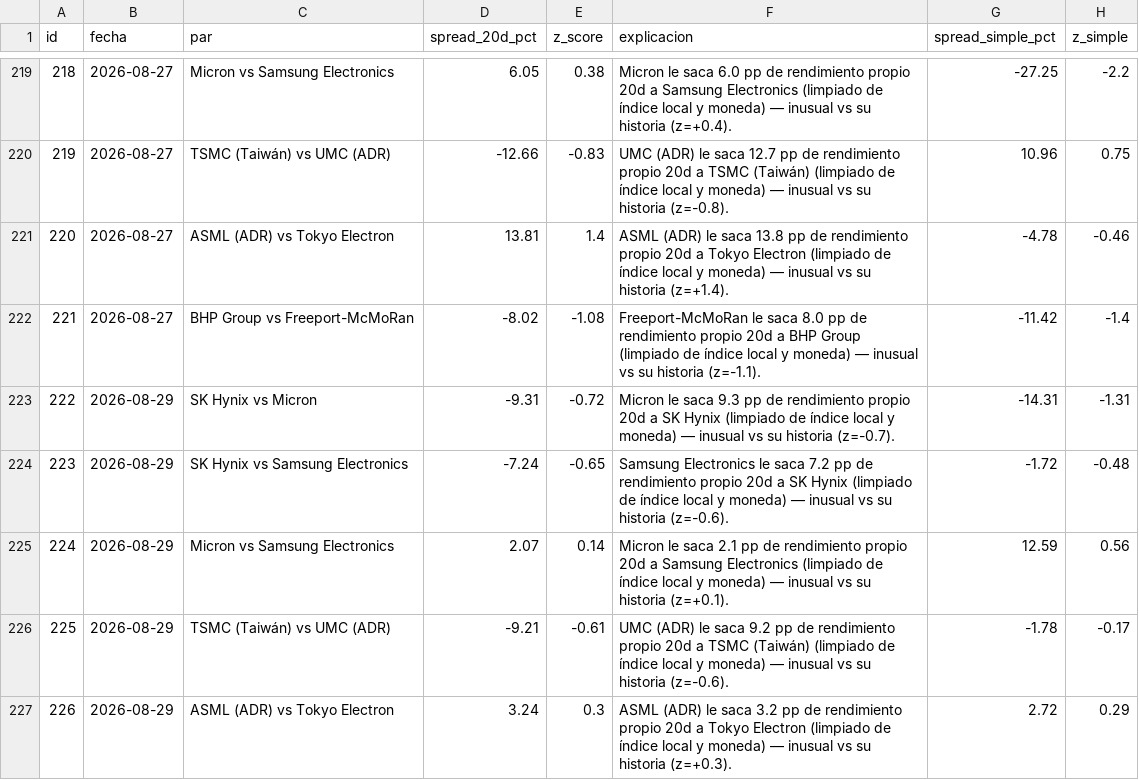
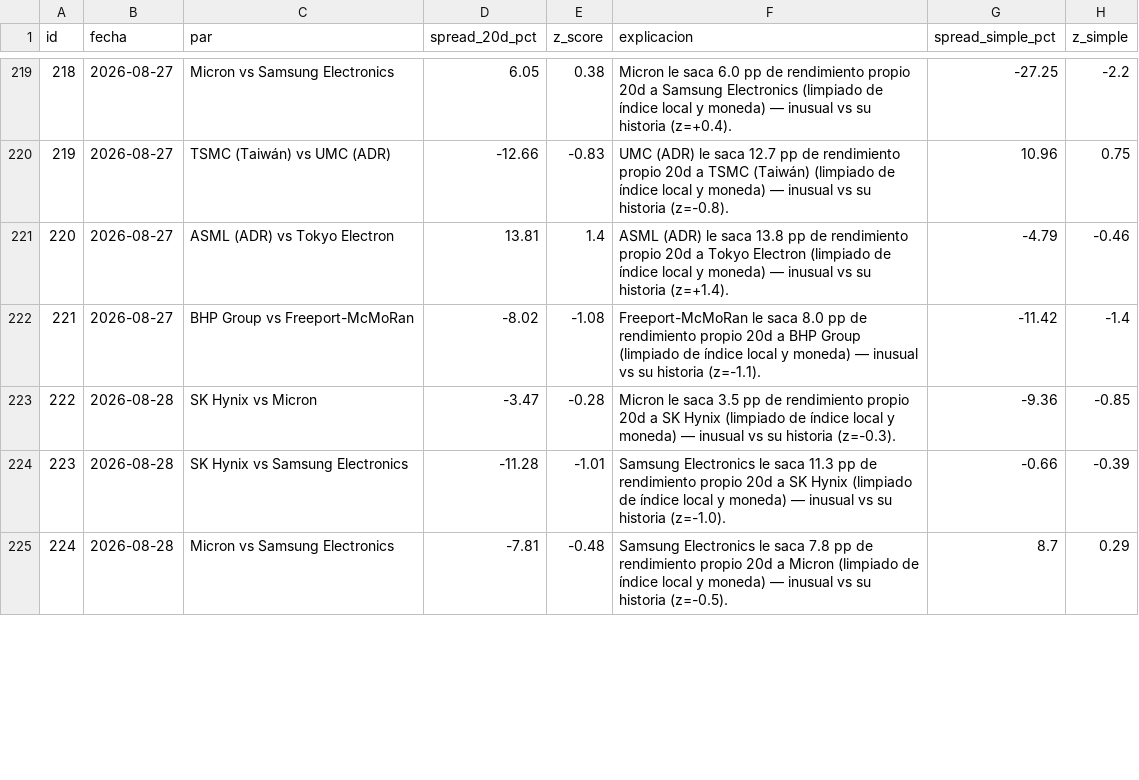
Before and after one commit to nicolasaraneda/mki-terminal, a CSV file: data/backups/senales_divergencias.csv, drawn as a sheet; only a part is shown, gaps mark what is left out; the diff covers the shown part only.

```diff
--- a/data/backups/senales_divergencias.csv
+++ b/data/backups/senales_divergencias.csv
@@ -220,8 +220,6 @@ id,fecha,par,spread_20d_pct,z_score,explicacion,spread_simple_pct,z_simple
 219,2026-08-27,TSMC (Taiwán) vs UMC (ADR),-12.66,-0.83,UMC (ADR) le saca 12.7 pp de rendimiento propio 20d a TSMC (Taiwán) (limpiado de índice local y moneda) — inusual vs su historia (z=-0.8).,10.96,0.75
-220,2026-08-27,ASML (ADR) vs Tokyo Electron,13.81,1.4,ASML (ADR) le saca 13.8 pp de rendimiento propio 20d a Tokyo Electron (limpiado de índice local y moneda) — inusual vs su historia (z=+1.4).,-4.78,-0.46
+220,2026-08-27,ASML (ADR) vs Tokyo Electron,13.81,1.4,ASML (ADR) le saca 13.8 pp de rendimiento propio 20d a Tokyo Electron (limpiado de índice local y moneda) — inusual vs su historia (z=+1.4).,-4.79,-0.46
 221,2026-08-27,BHP Group vs Freeport-McMoRan,-8.02,-1.08,Freeport-McMoRan le saca 8.0 pp de rendimiento propio 20d a BHP Group (limpiado de índice local y moneda) — inusual vs su historia (z=-1.1).,-11.42,-1.4
-222,2026-08-29,SK Hynix vs Micron,-9.31,-0.72,Micron le saca 9.3 pp de rendimiento propio 20d a SK Hynix (limpiado de índice local y moneda) — inusual vs su historia (z=-0.7).,-14.31,-1.31
-223,2026-08-29,SK Hynix vs Samsung Electronics,-7.24,-0.65,Samsung Electronics le saca 7.2 pp de rendimiento propio 20d a SK Hynix (limpiado de índice local y moneda) — inusual vs su historia (z=-0.6).,-1.72,-0.48
-224,2026-08-29,Micron vs Samsung Electronics,2.07,0.14,Micron le saca 2.1 pp de rendimiento propio 20d a Samsung Electronics (limpiado de índice local y moneda) — inusual vs su historia (z=+0.1).,12.59,0.56
-225,2026-08-29,TSMC (Taiwán) vs UMC (ADR),-9.21,-0.61,UMC (ADR) le saca 9.2 pp de rendimiento propio 20d a TSMC (Taiwán) (limpiado de índice local y moneda) — inusual vs su historia (z=-0.6).,-1.78,-0.17
-226,2026-08-29,ASML (ADR) vs Tokyo Electron,3.24,0.3,ASML (ADR) le saca 3.2 pp de rendimiento propio 20d a Tokyo Electron (limpiado de índice local y moneda) — inusual vs su historia (z=+0.3).,2.72,0.29
+222,2026-08-28,SK Hynix vs Micron,-3.47,-0.28,Micron le saca 3.5 pp de rendimiento propio 20d a SK Hynix (limpiado de índice local y moneda) — inusual vs su historia (z=-0.3).,-9.36,-0.85
+223,2026-08-28,SK Hynix vs Samsung Electronics,-11.28,-1.01,Samsung Electronics le saca 11.3 pp de rendimiento propio 20d a SK Hynix (limpiado de índice local y moneda) — inusual vs su historia (z=-1.0).,-0.66,-0.39
+224,2026-08-28,Micron vs Samsung Electronics,-7.81,-0.48,Samsung Electronics le saca 7.8 pp de rendimiento propio 20d a Micron (limpiado de índice local y moneda) — inusual vs su historia (z=-0.5).,8.7,0.29
```
Also changed, not shown: 8 added rows and 9 edited cells elsewhere in this file, data/backups/noticias_resumen_dia.csv, data/backups/senales_senales_ticker.csv, 5 other files.
